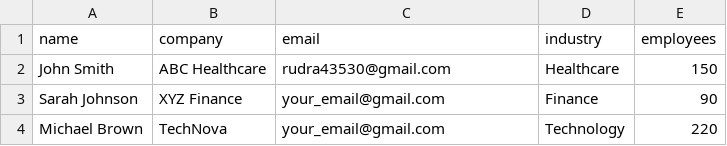
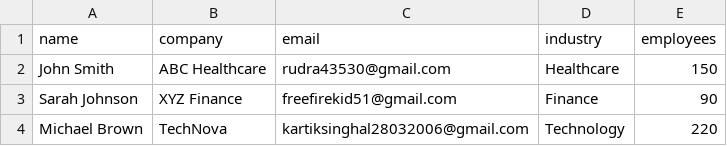
Before and after one commit to nandiniagarwal2007/Leadpilot, a CSV file: data/leads.csv, drawn as a sheet.

```diff
--- a/data/leads.csv
+++ b/data/leads.csv
@@ -2,3 +2,3 @@ name,company,email,industry,employees
 John Smith,ABC Healthcare,rudra43530@gmail.com,Healthcare,150
-Sarah Johnson,XYZ Finance,your_email@gmail.com,Finance,90
-Michael Brown,TechNova,your_email@gmail.com,Technology,220
+Sarah Johnson,XYZ Finance,freefirekid51@gmail.com,Finance,90
+Michael Brown,TechNova,kartiksinghal28032006@gmail.com,Technology,220
```
Also changed, not shown: 7 other files.
